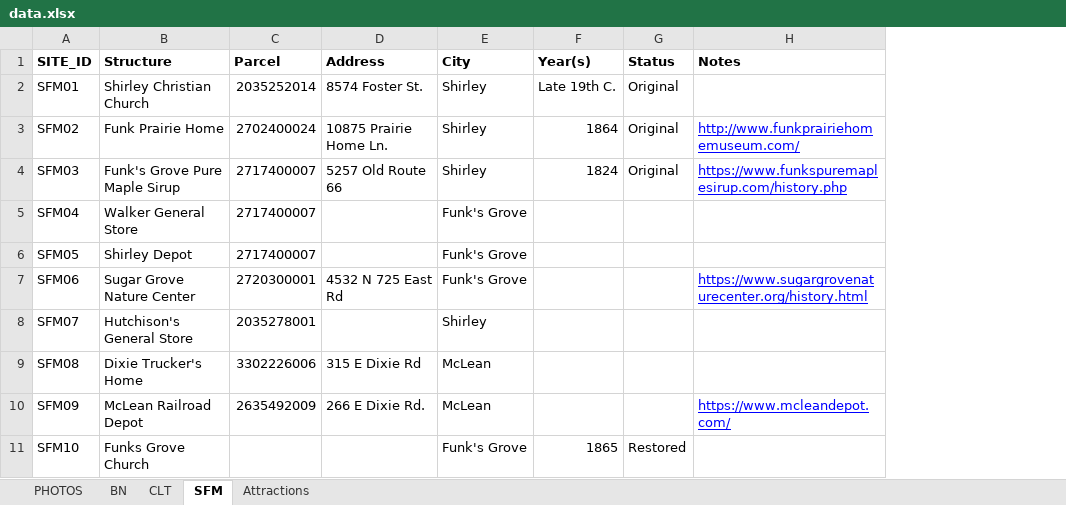
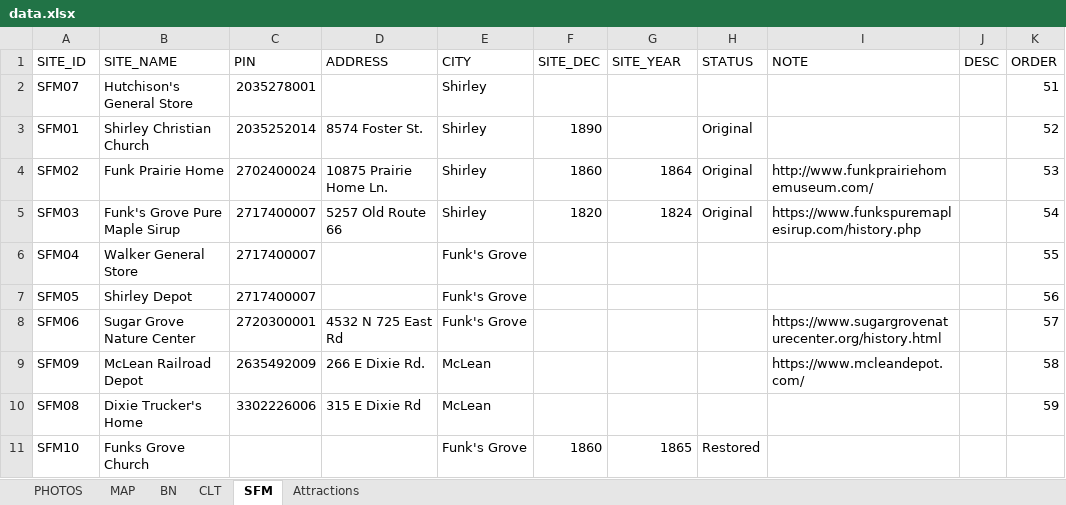
Before and after one commit to trriley/route-66, an Excel workbook: data/data.xlsx, sheet SFM, drawn as a sheet; values as stored, in another font and other column widths than the file's, no borders; addresses are those after the commit; the diff names each change by its address in the sheet, - before the commit and + after, or states it on an @@ line.

Commit message:
add photos, update site data

```diff
--- a/data/data.xlsx (sheet SFM)
+++ b/data/data.xlsx (sheet SFM)
+sheet tab: MAP
+column F (SITE_DEC), rows 3-5: 1890 | 1860 | 1820; row 11: 1860
+column J (DESC), empty
+column K (ORDER), rows 3-8: 52 | 53 | 54 | 55 | 56 | 57; row 10: 59
-A1:E1 bold: on
+A1:E1 bold: off
-B1: Structure
+B1: SITE_NAME
-C1: Parcel
+C1: PIN
-D1: Address
+D1: ADDRESS
-E1: City
+E1: CITY
-G1: Year(s)
+G1: SITE_YEAR
-G1:I1 bold: on
+G1:I1 bold: off
-H1: Status
+H1: STATUS
-I1: Notes
+I1: NOTE
@@ row 8 moved to row 2: SFM07 @@
-G3 (SITE_YEAR): Late 19th C.
+G3 (SITE_YEAR): (empty)
@@ I4:I5 underline: on → off, text colour: #0000FF → black @@
@@ I8 underline: on → off, text colour: #0000FF → black @@
@@ row 10 moved to row 9: SFM09 @@
```
Also changed, not shown: sheet BN, sheet PHOTOS, sheet CLT, sheet Attractions, 14 other files.
